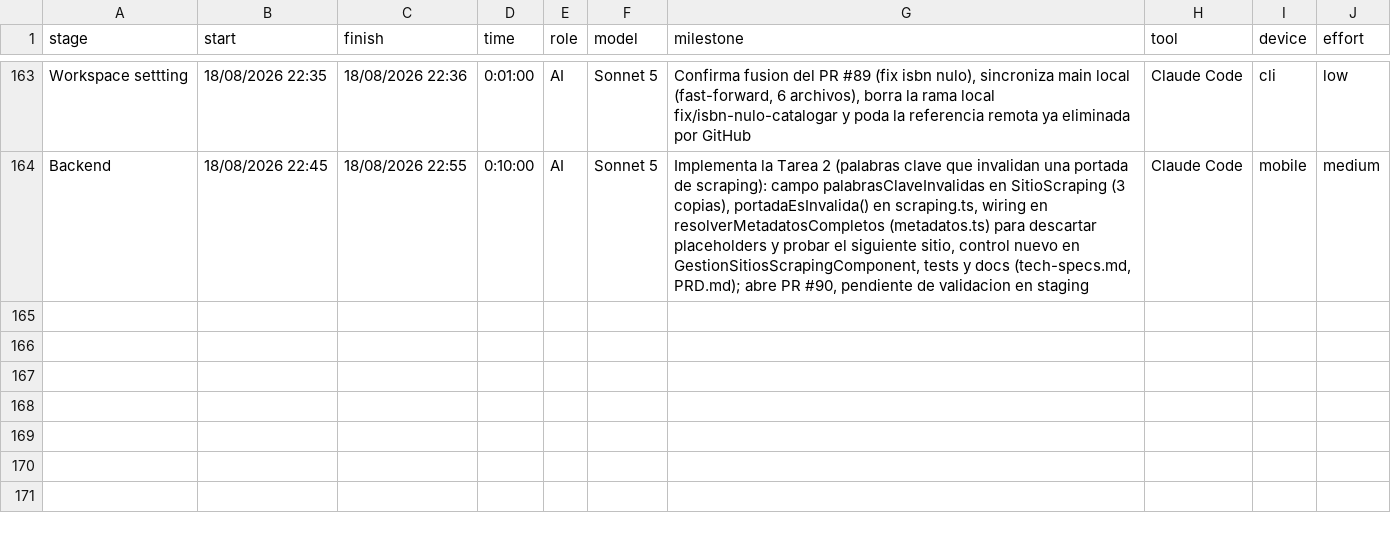
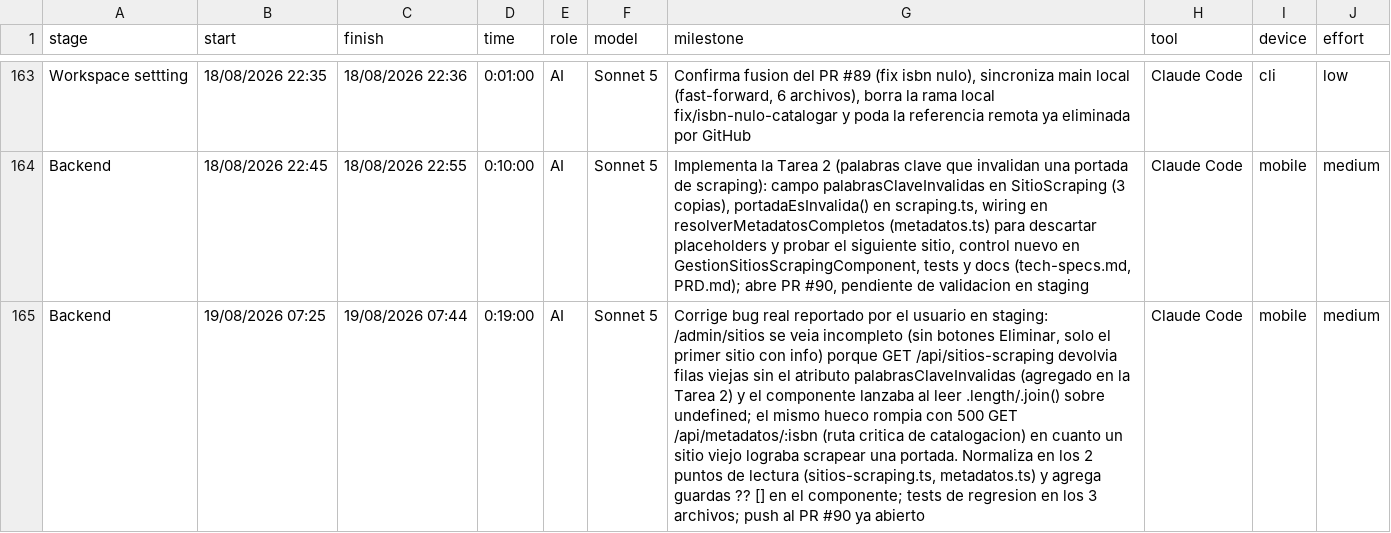
Before and after one commit to ocastelblanco/babel-letiende, a CSV file: tracking-detail.csv, drawn as a sheet; only a part is shown, gaps mark what is left out; the diff names each change by its address in the sheet, - before the commit and + after, or states it on an @@ line.

```diff
--- a/tracking-detail.csv
+++ b/tracking-detail.csv
+row 165: Backend | 19/08/2026 07:25 | 19/08/2026 07:44 | 0:19:00 | AI | Sonnet 5 | Corrige bug real reportado por el usuario en staging: /admin/sitios se veia incompleto (sin botones Eliminar, solo el primer sitio con info) porque GET /api/sitios-scraping devolvia filas viejas sin el atributo palabrasClaveInvalidas (agregado en la Tarea 2) y el componente lanzaba al leer .length/.join() sobre undefined; el mismo hueco rompia con 500 GET /api/metadatos/:isbn (ruta critica de catalogacion) en cuanto un sitio viejo lograba scrapear una portada. Normaliza en los 2 puntos de lectura (sitios-scraping.ts, metadatos.ts) y agrega guardas ?? [] en el componente; tests de regresion en los 3 archivos; push al PR #90 ya abierto | Claude Code | mobile | medium
```
